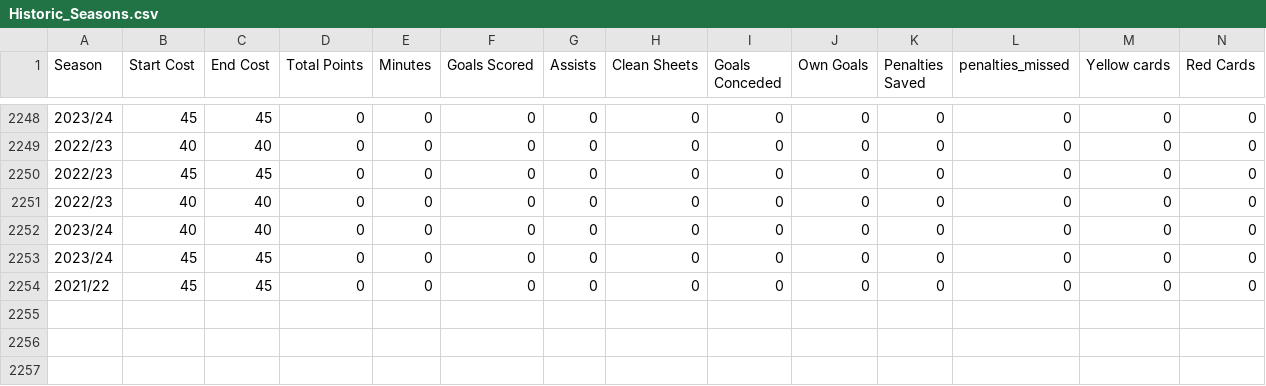
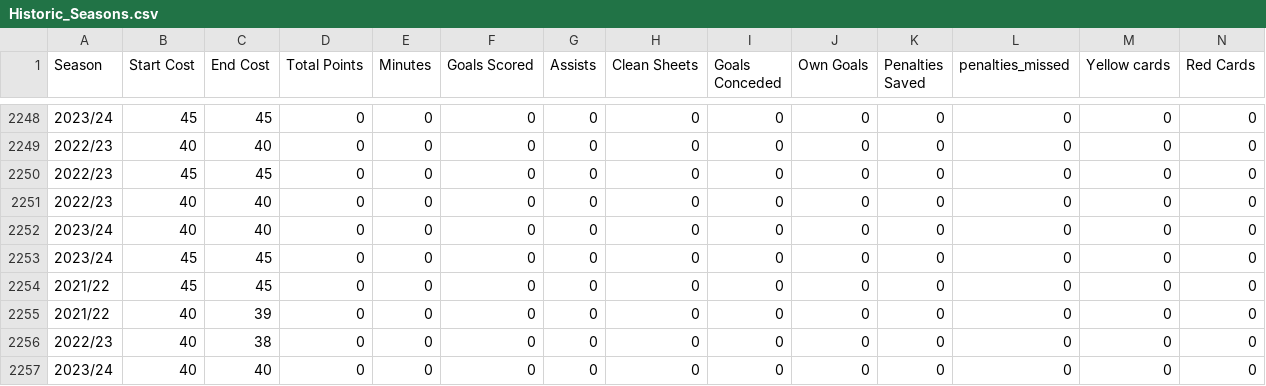
Before and after one commit to ARW4/FPL_Project, a CSV file: Historic_Seasons.csv, drawn as a sheet; only a part is shown, gaps mark what is left out; rows hold the shown columns only; the diff names each change by its address in the sheet, - before the commit and + after, or states it on an @@ line.

```diff
--- a/Historic_Seasons.csv
+++ b/Historic_Seasons.csv
+row 2255: 2021/22 | 40 | 39 | 0 | 0 | 0 | 0 | 0 | 0 | 0 | 0 | 0 | 0 | 0
+row 2256: 2022/23 | 40 | 38 | 0 | 0 | 0 | 0 | 0 | 0 | 0 | 0 | 0 | 0 | 0
+row 2257: 2023/24 | 40 | 40 | 0 | 0 | 0 | 0 | 0 | 0 | 0 | 0 | 0 | 0 | 0
```
Also changed, not shown: Fixtures.csv, Player.csv, 2 other files.
